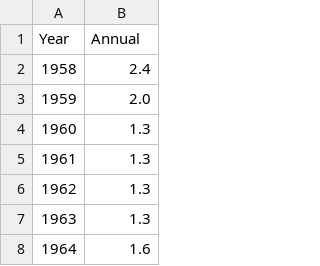
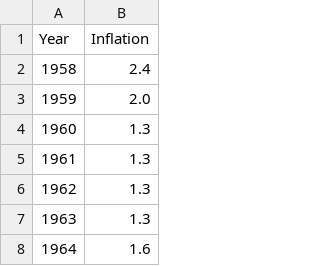
Before and after one commit to epfl-ada/ada-2024-project-authenticdataaddicts, a CSV file: data/inflation.csv, drawn as a sheet; only a part is shown.

Commit message:
all kinds of fun inflation things

```diff
--- a/data/inflation.csv
+++ b/data/inflation.csv
@@ -1,2 +1,2 @@
-Year,Annual
+Year,Inflation
 1958,2.4
```
Also changed, not shown: 1 other file.
